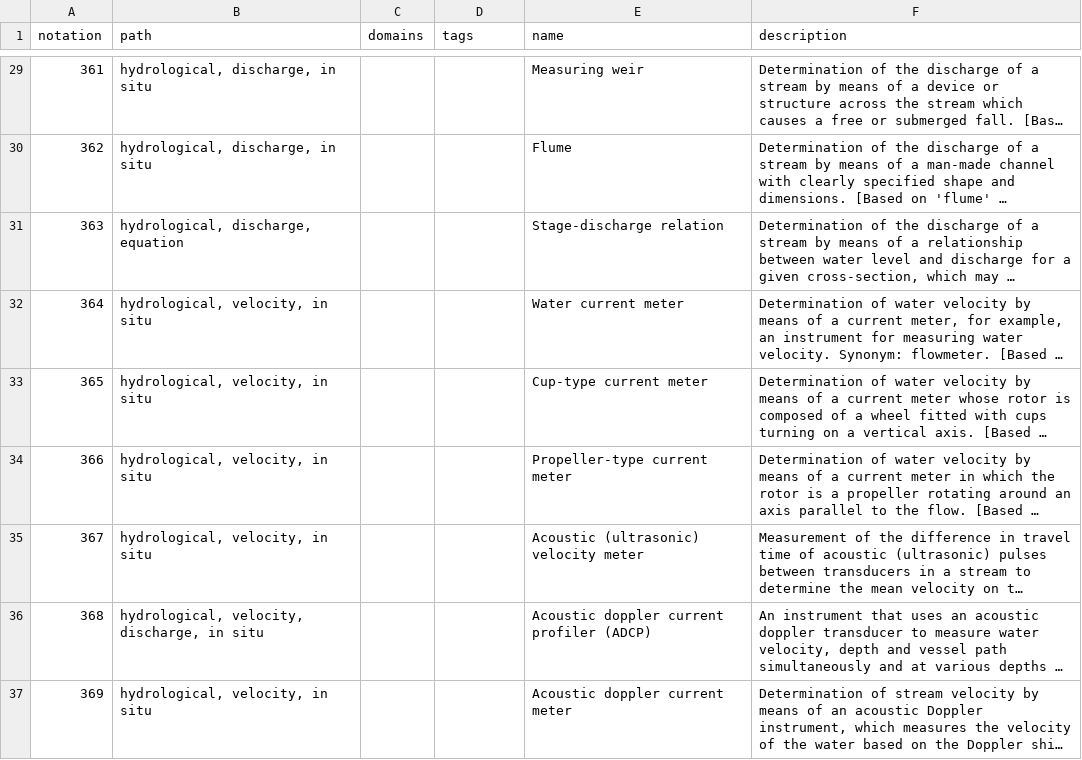
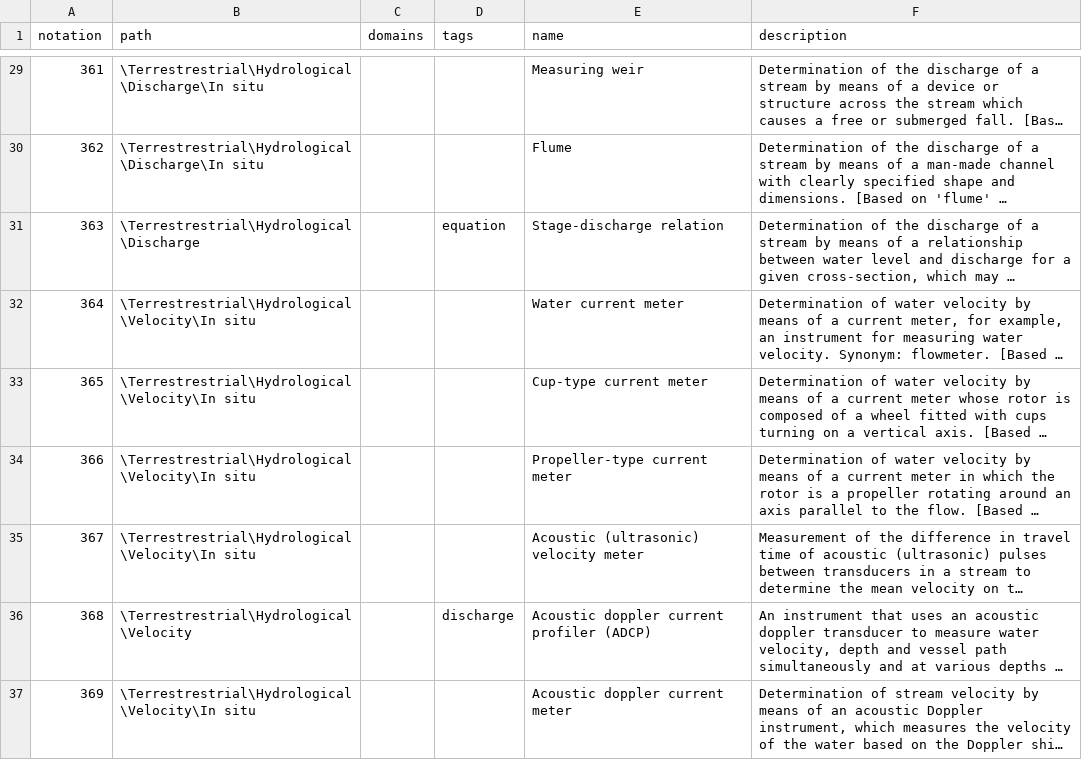
Before and after one commit to wmo-im/wmds, a CSV file: tables_en/5-02-05.csv, drawn as a sheet; only a part is shown, gaps mark what is left out; long unchanged cells end in …; the diff covers the shown part only; the diff names each change by its address in the sheet, - before the commit and + after, or states it on an @@ line.

Commit message:
issue #472, convert tags to paths in table 5-02-05

```diff
--- a/tables_en/5-02-05.csv
+++ b/tables_en/5-02-05.csv
-B29:B30 (path): hydrological, discharge, in situ
+B29:B30 (path): \Terrestrestrial\Hydrological\Discharge\In situ
-B31 (path): hydrological, discharge, equation
+B31 (path): \Terrestrestrial\Hydrological\Discharge
-D31 (tags): (empty)
+D31 (tags): equation
-B32:B35 (path): hydrological, velocity, in situ
+B32:B35 (path): \Terrestrestrial\Hydrological\Velocity\In situ
-B36 (path): hydrological, velocity, discharge, in situ
+B36 (path): \Terrestrestrial\Hydrological\Velocity
-D36 (tags): (empty)
+D36 (tags): discharge
-B37 (path): hydrological, velocity, in situ
+B37 (path): \Terrestrestrial\Hydrological\Velocity\In situ
```
Also changed, not shown: 51 edited cells elsewhere in this file.
